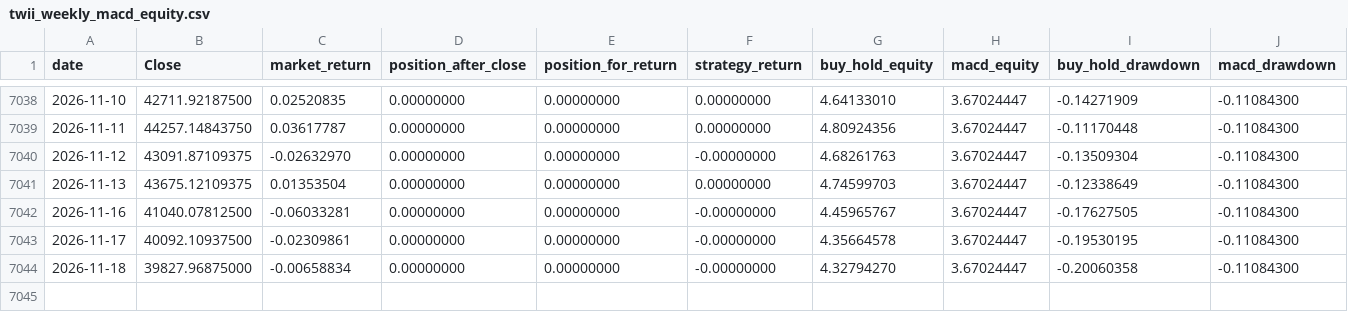
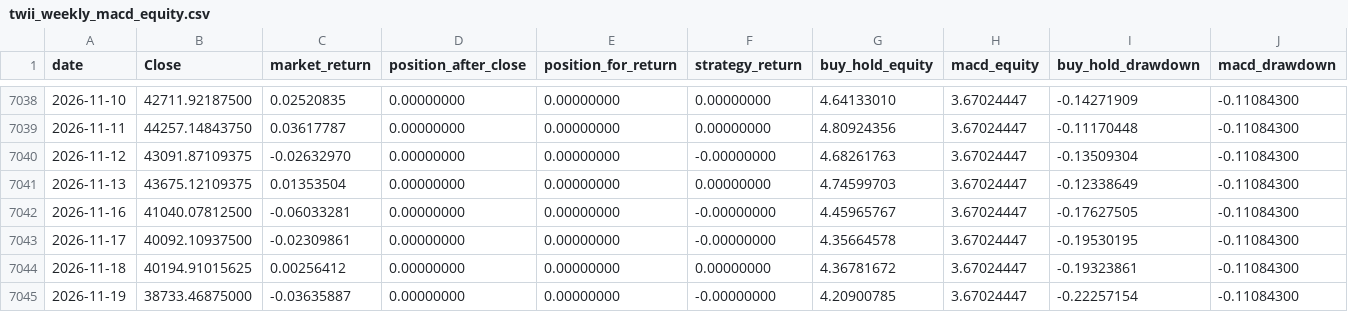
Before and after one commit to culolom/culolom-backtest, a CSV file: output/twii_weekly_macd_equity.csv, drawn as a sheet; only a part is shown, gaps mark what is left out.

```diff
--- a/output/twii_weekly_macd_equity.csv
+++ b/output/twii_weekly_macd_equity.csv
@@ -7043,2 +7043,3 @@
 2026-11-17,40092.10937500,-0.02309861,0.00000000,0.00000000,-0.00000000,4.35664578,3.67024447,-0.19530195,-0.11084300
-2026-11-18,39827.96875000,-0.00658834,0.00000000,0.00000000,-0.00000000,4.32794270,3.67024447,-0.20060358,-0.11084300
+2026-11-18,40194.91015625,0.00256412,0.00000000,0.00000000,0.00000000,4.36781672,3.67024447,-0.19323861,-0.11084300
+2026-11-19,38733.46875000,-0.03635887,0.00000000,0.00000000,-0.00000000,4.20900785,3.67024447,-0.22257154,-0.11084300
```
Also changed, not shown: 3 other files.
